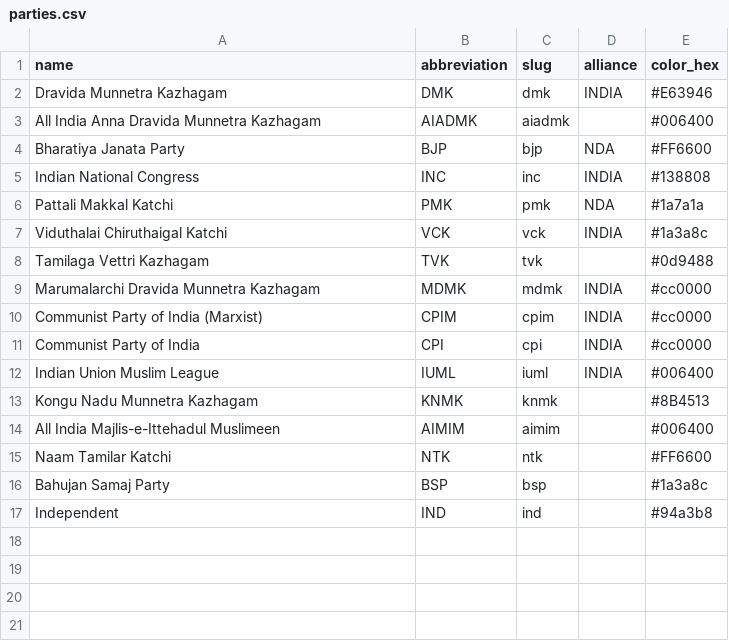
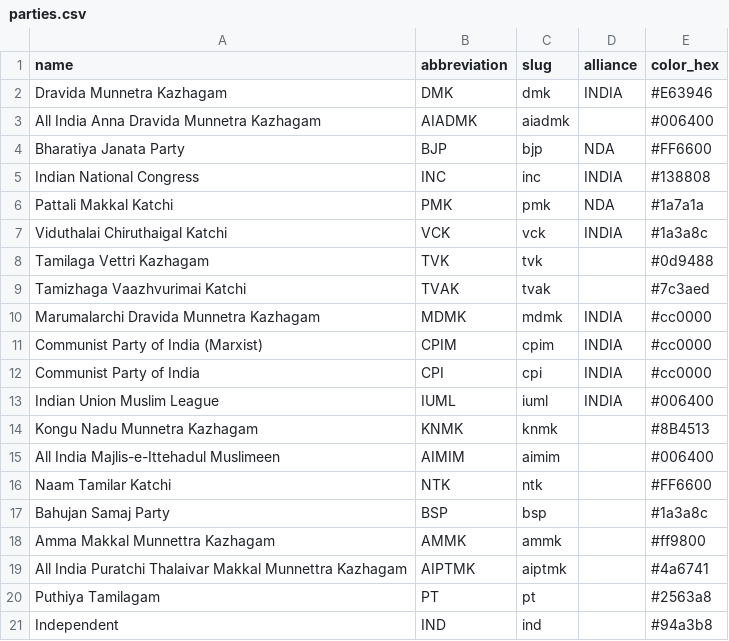
Before and after one commit to vamsik99/tn-election-2026, a CSV file: data/parties.csv, drawn as a sheet.

```diff
--- a/data/parties.csv
+++ b/data/parties.csv
@@ -8,2 +8,3 @@ Viduthalai Chiruthaigal Katchi,VCK,vck,INDIA,#1a3a8c
 Tamilaga Vettri Kazhagam,TVK,tvk,,#0d9488
+Tamizhaga Vaazhvurimai Katchi,TVAK,tvak,,#7c3aed
 Marumalarchi Dravida Munnetra Kazhagam,MDMK,mdmk,INDIA,#cc0000
@@ -16,2 +17,5 @@ Naam Tamilar Katchi,NTK,ntk,,#FF6600
 Bahujan Samaj Party,BSP,bsp,,#1a3a8c
+Amma Makkal Munnettra Kazhagam,AMMK,ammk,,#ff9800
+All India Puratchi Thalaivar Makkal Munnettra Kazhagam,AIPTMK,aiptmk,,#4a6741
+Puthiya Tamilagam,PT,pt,,#2563a8
 Independent,IND,ind,,#94a3b8
```
Also changed, not shown: data/constituencies.csv, 2 other files.
